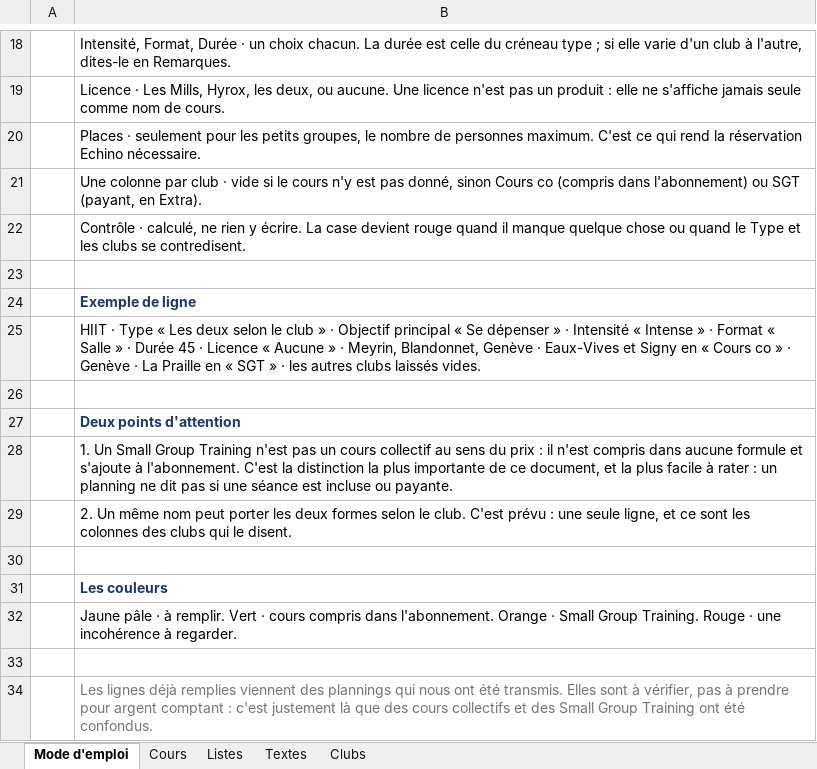
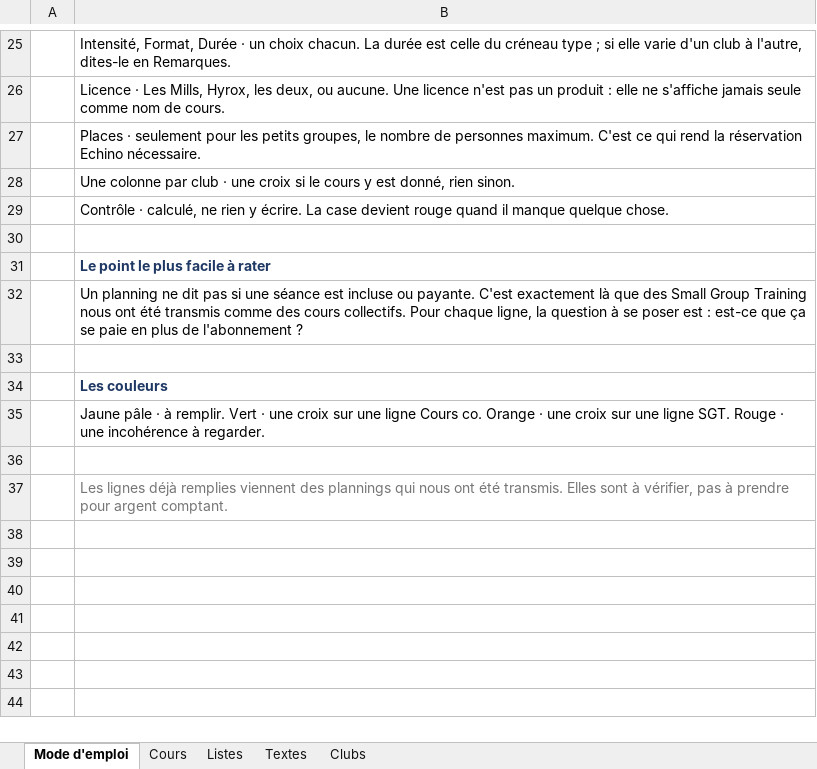
Before and after one commit to HarmonyFitness/lab, an Excel workbook: fitness/docs/outils/cours-harmony.xlsx, sheet Mode d'emploi, drawn as a sheet; only a part is shown, gaps mark what is left out; values as stored, in another font and other column widths than the file's, no borders; removed rows and columns are numbered as before the commit, all else as after; the diff covers the shown part only; the diff names each change by its address in the sheet, - before the commit and + after, or states it on an @@ line.

```diff
--- a/fitness/docs/outils/cours-harmony.xlsx (sheet Mode d'emploi)
+++ b/fitness/docs/outils/cours-harmony.xlsx (sheet Mode d'emploi)
-B28: …club · vide si le cours n'y est pas donné, sinon Cours co (compris dans l'abonnement) ou SGT (payant, en Extra).
+B28: …club · une croix si le cours y est donné, rien sinon.
-B29: …manque quelque chose ou quand le Type et les clubs se contredisent.
+B29: …manque quelque chose.
-B31: Exemple de ligne
+B31: Le point le plus facile à rater
-B32: HIIT · Type « Les deux selon le club » · Objectif principal « Se dépenser » · Intensité « Intense » · Format « Salle » · Durée 45 · Licence « Aucune » · Meyrin, Blandonnet, Genève · Eaux-Vives et Signy en « Cours co » · Genève · La Praille en « SGT » · les autres clubs laissés vides.
+B32: Un planning ne dit pas si une séance est incluse ou payante. C'est exactement là que des Small Group Training nous ont été transmis comme des cours collectifs. Pour chaque ligne, la question à se poser est : est-ce que ça se paie en plus de l'abonnement ?
-row 26: (empty)
-row 27:  | Deux points d'attention
-row 28:  | 1. Un Small Group Training n'est pas un cours collectif au sens du prix : il n'est compris dans aucune formule et s'ajoute à l'abonnement. C'est la distinction la plus importante de ce document, et la plus facile à rater : un planning ne dit pas si une séance est incluse ou payante.
-row 29:  | 2. Un même nom peut porter les deux formes selon le club. C'est prévu : une seule ligne, et ce sont les colonnes des clubs qui le disent.
-B35: …Vert · cours compris dans l'abonnement. Orange · Small Group Training. Rouge ·…
+B35: …Vert · une croix sur une ligne Cours co. Orange · une croix sur une ligne SGT. Rouge ·…
-B37: …pour argent comptant : c'est justement là que des cours collectifs et des Small Group Training ont été confondus.
+B37: …pour argent comptant.
```
Also changed, not shown: 7 added rows and 4 edited cells elsewhere in this sheet, sheet Cours, sheet Listes, sheet Textes, 1 other file.
